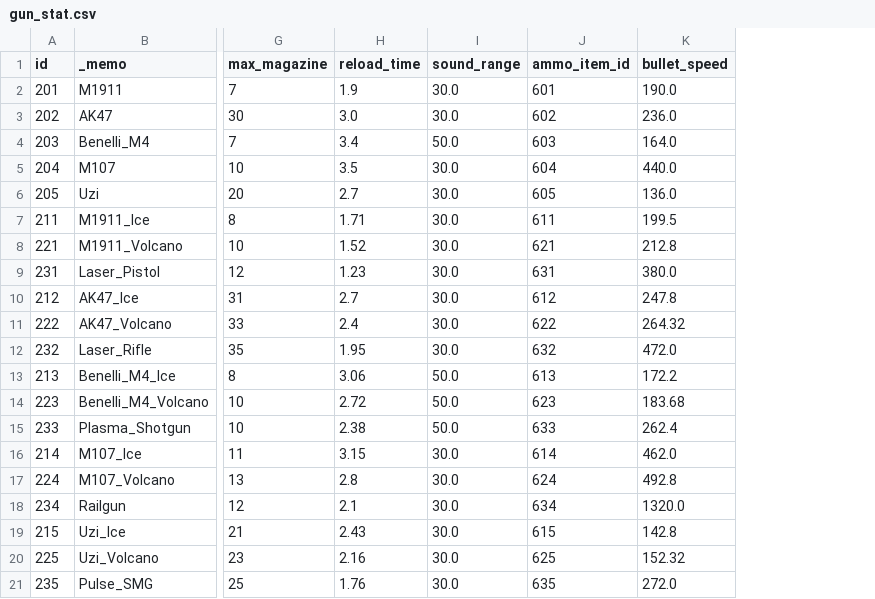
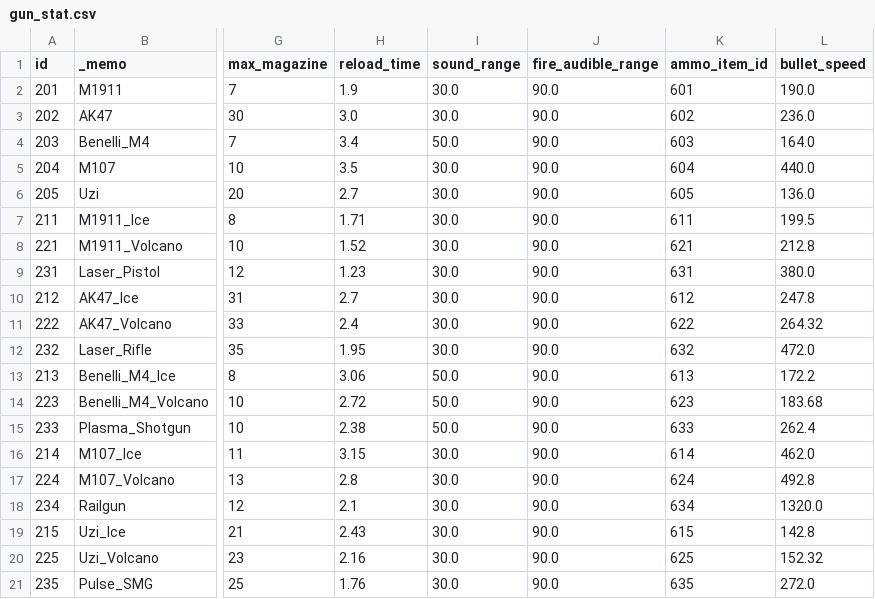
Before and after one commit to ksjgusdh123/PocoPoachers, a CSV file: PocoPoachers/DataTable/gun_stat.csv, drawn as a sheet; only a part is shown, gaps mark what is left out; the diff names each change by its address in the sheet, - before the commit and + after, or states it on an @@ line.

```diff
--- a/PocoPoachers/DataTable/gun_stat.csv
+++ b/PocoPoachers/DataTable/gun_stat.csv
+column J (fire_audible_range), rows 2-21: all 90.0
```
Also changed, not shown: PocoPoachers/DataTable/sound.csv, 40 other files.
